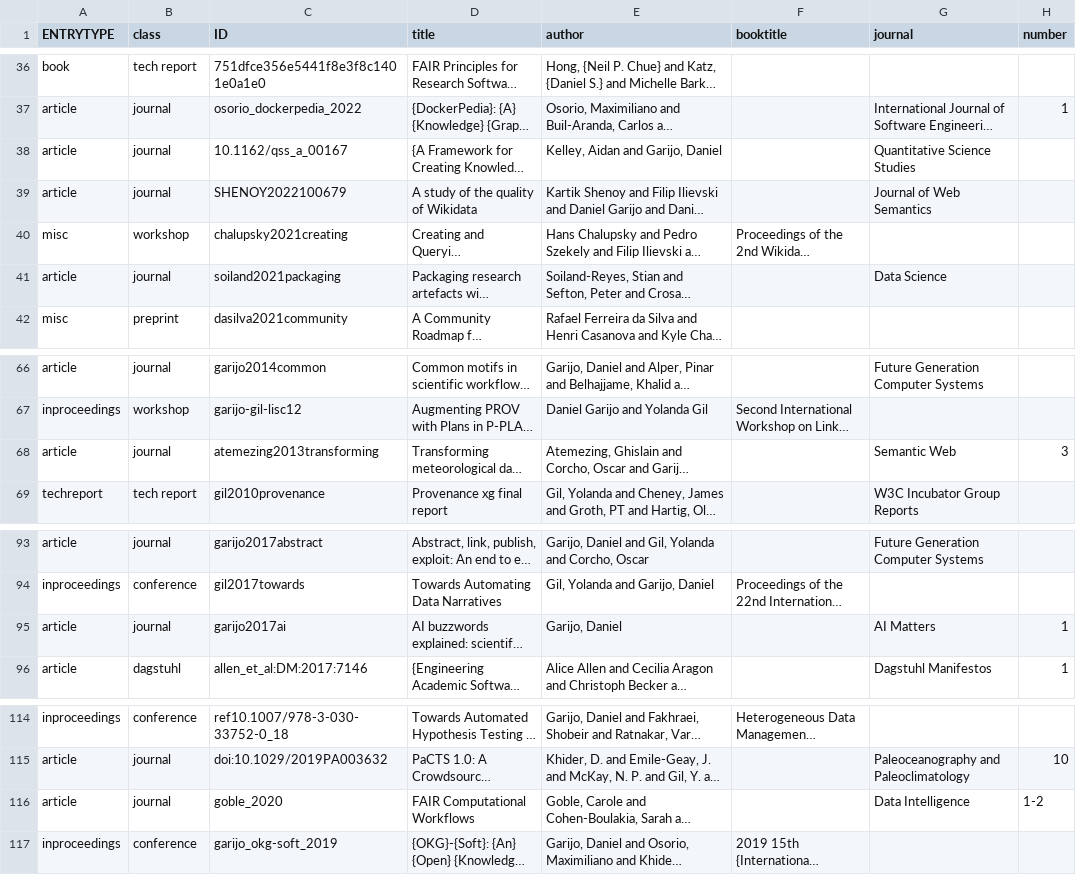
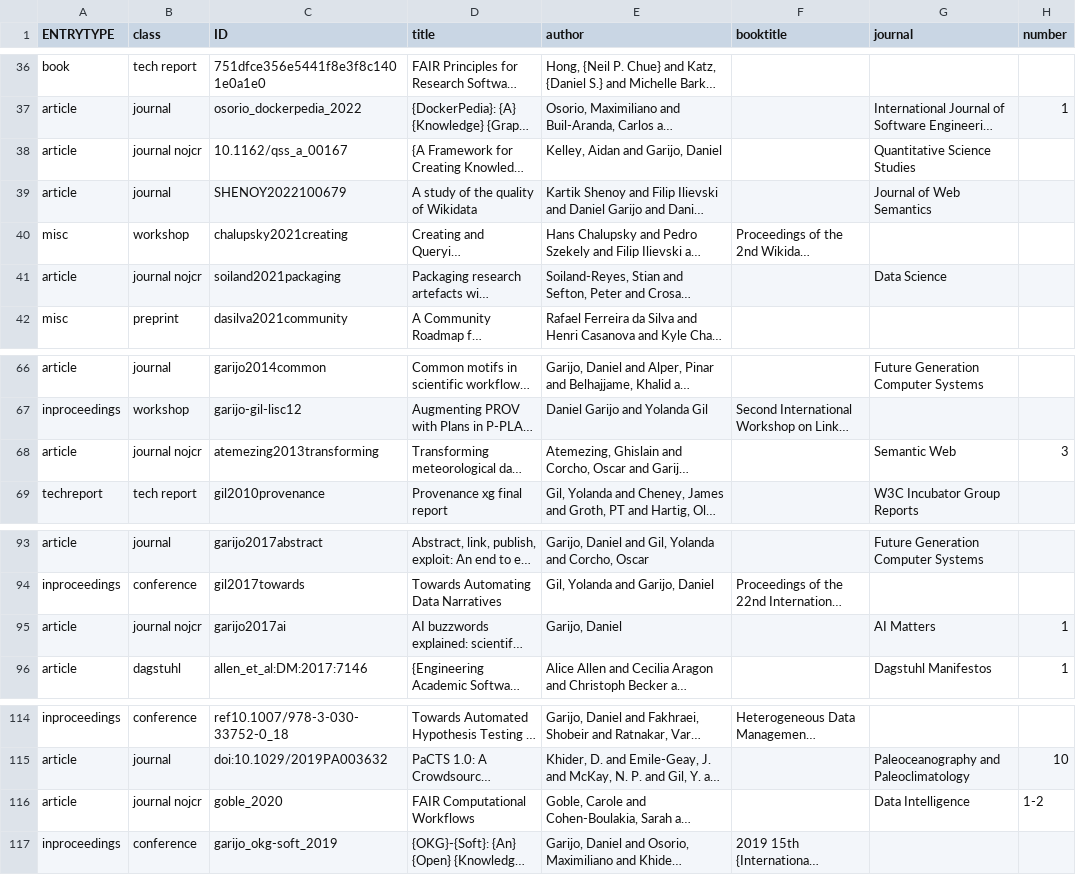
Before and after one commit to dgarijo/me, a CSV file: data/bib-garijo.csv, drawn as a sheet; only a part is shown, gaps mark what is left out; long unchanged cells end in …; the diff names each change by its address in the sheet, - before the commit and + after, or states it on an @@ line.

```diff
--- a/data/bib-garijo.csv
+++ b/data/bib-garijo.csv
-B38 (class): journal
+B38 (class): journal nojcr
-B41 (class): journal
+B41 (class): journal nojcr
-B68 (class): journal
+B68 (class): journal nojcr
-B95 (class): journal
+B95 (class): journal nojcr
-B116 (class): journal
+B116 (class): journal nojcr
```
Also changed, not shown: 1 other file.
